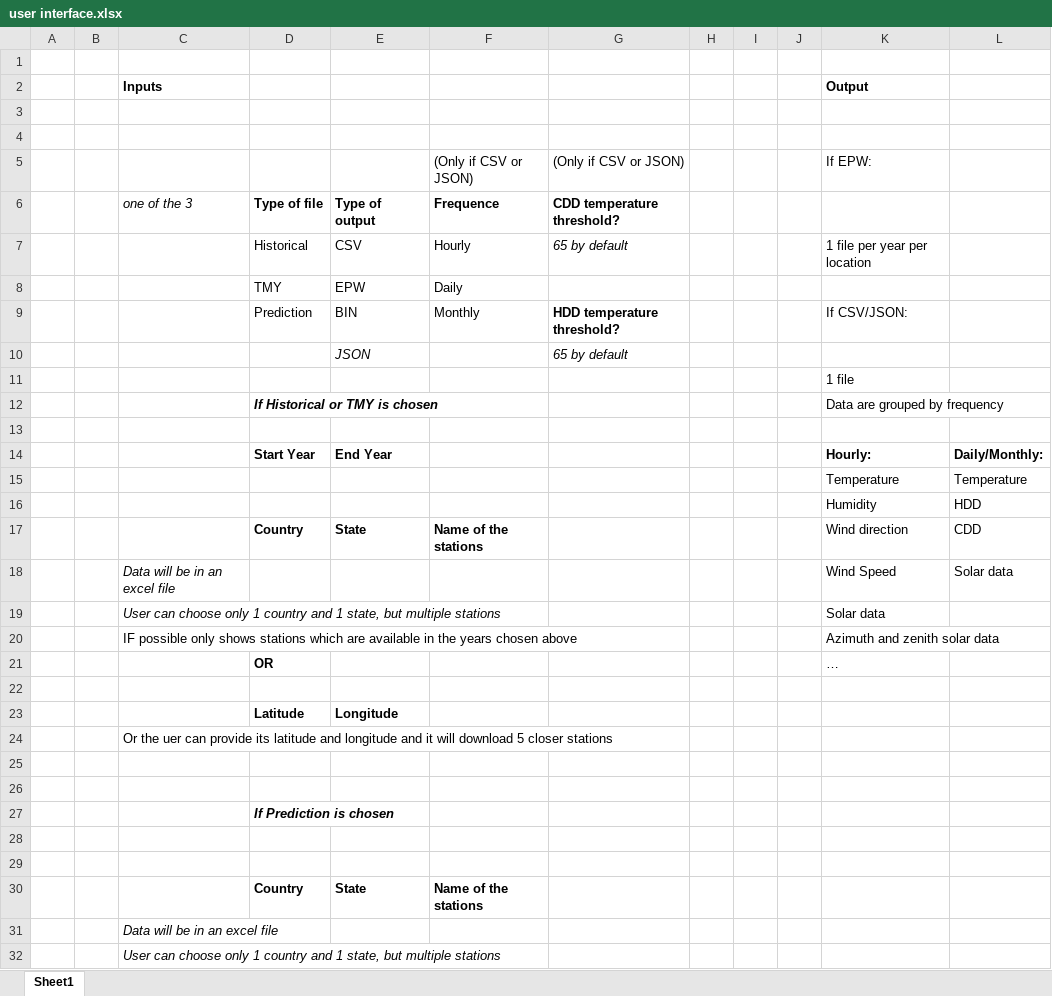
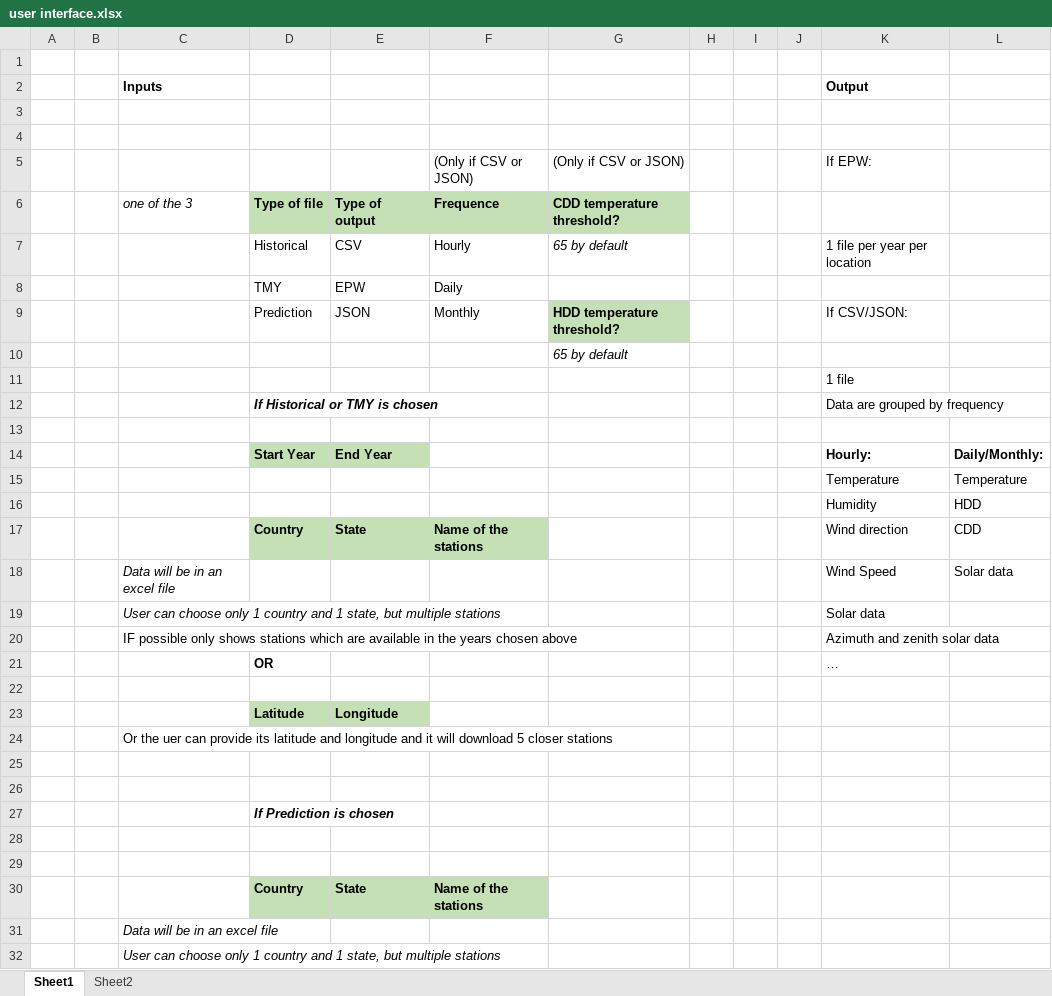
Before and after one commit to jmarrec/pygsod, an Excel workbook: user interface.xlsx, sheet Sheet1, drawn as a sheet; values as stored, in another font and other column widths than the file's, no borders; the diff names each change by its address in the sheet, - before the commit and + after, or states it on an @@ line.

```diff
--- a/user interface.xlsx (sheet Sheet1)
+++ b/user interface.xlsx (sheet Sheet1)
+sheet tab: Sheet2
-D6:G6 fill: none
+D6:G6 fill: #C5E0B4
-E9: BIN
+E9: JSON
-G9 fill: none
+G9 fill: #C5E0B4
-E10: JSON
+E10: (empty)
-D14:E14 fill: none
+D14:E14 fill: #C5E0B4
-D17:F17 fill: none
+D17:F17 fill: #C5E0B4
-D23:E23 fill: none
+D23:E23 fill: #C5E0B4
-D30:F30 fill: none
+D30:F30 fill: #C5E0B4
```
